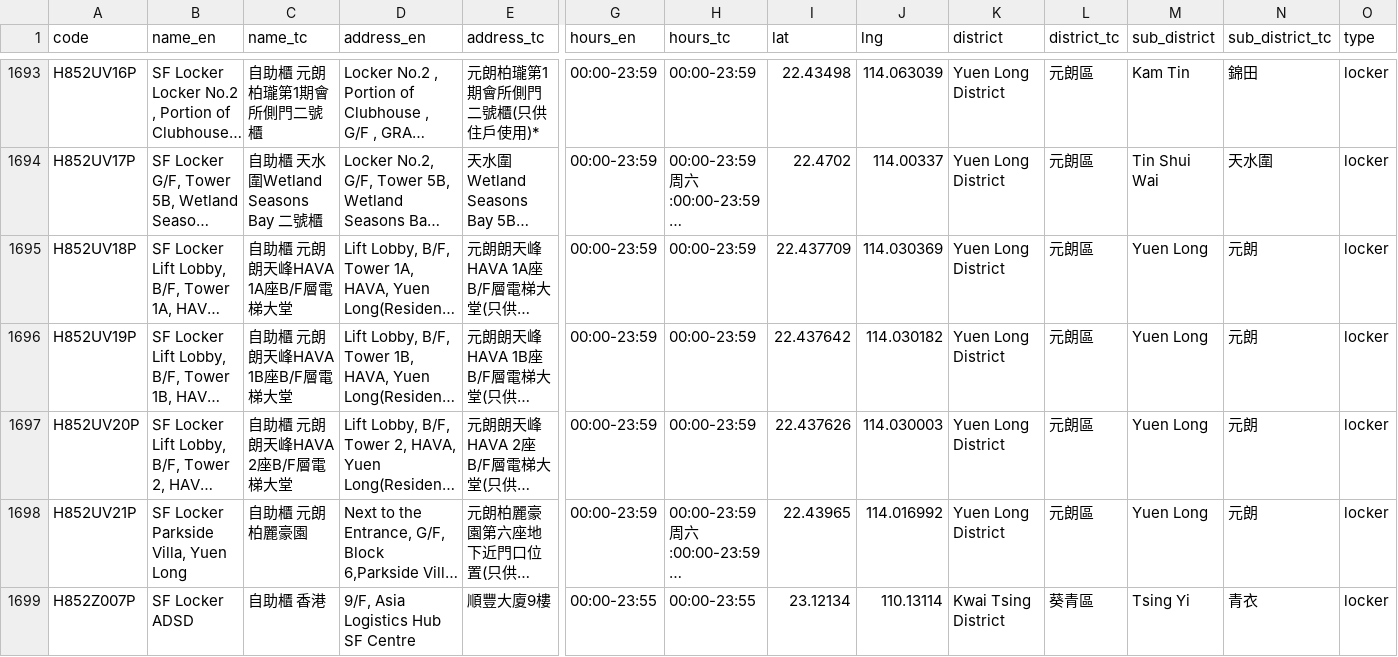
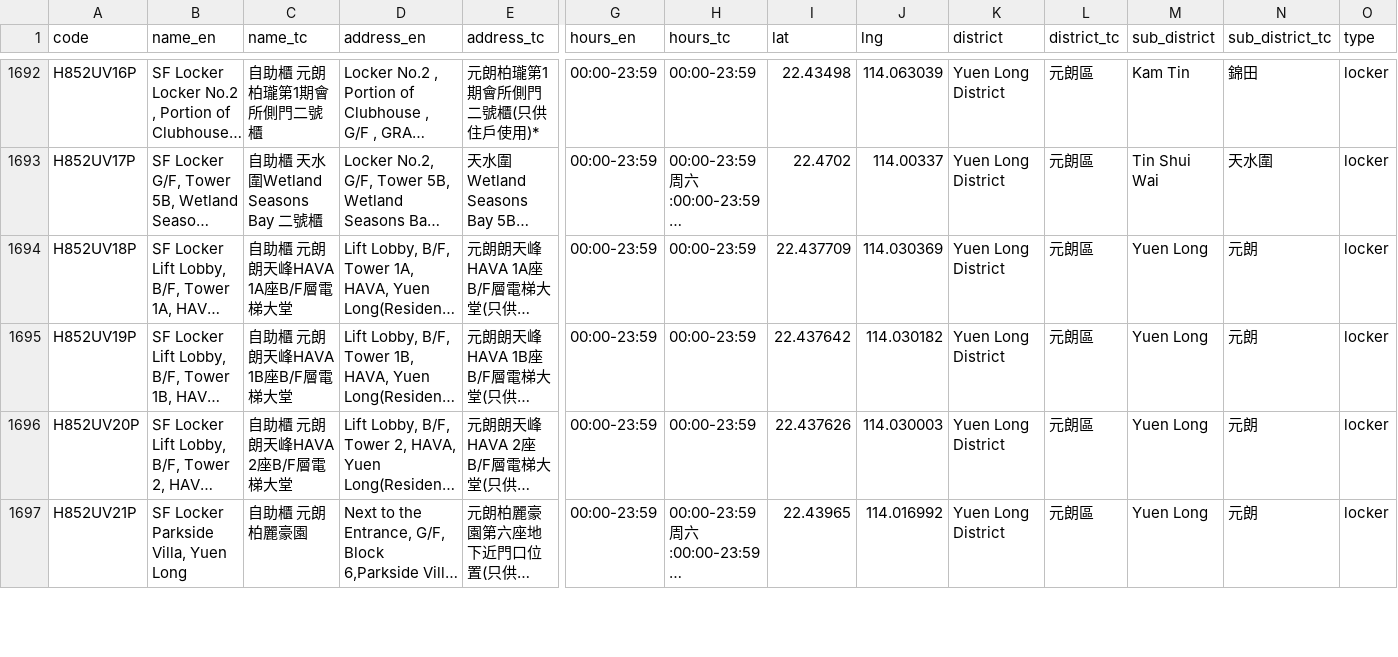
Before and after one commit to mikenuko/hk-sf-location-list, a CSV file: data/locations.csv, drawn as a sheet; only a part is shown, gaps mark what is left out; long unchanged cells end in …; removed rows and columns are numbered as before the commit, all else as after; rows hold the shown columns only; the diff covers the shown part only; the diff names each change by its address in the sheet, - before the commit and + after, or states it on an @@ line.

Commit message:
data: refresh 2026-08-26 [skip ci]

```diff
--- a/data/locations.csv
+++ b/data/locations.csv
-row 1699: H852Z007P | SF Locker ADSD | 自助櫃 香港 | 9/F, Asia Logistics Hub SF Centre | 順豐大廈9樓 | 00:00-23:55 | 00:00-23:55 | 23.12134 | 110.13114 | Kwai Tsing District | 葵青區 | Tsing Yi | 青衣 | locker
```
Also changed, not shown: 2 added rows and 2 removed rows elsewhere in this file, 8 other files.
